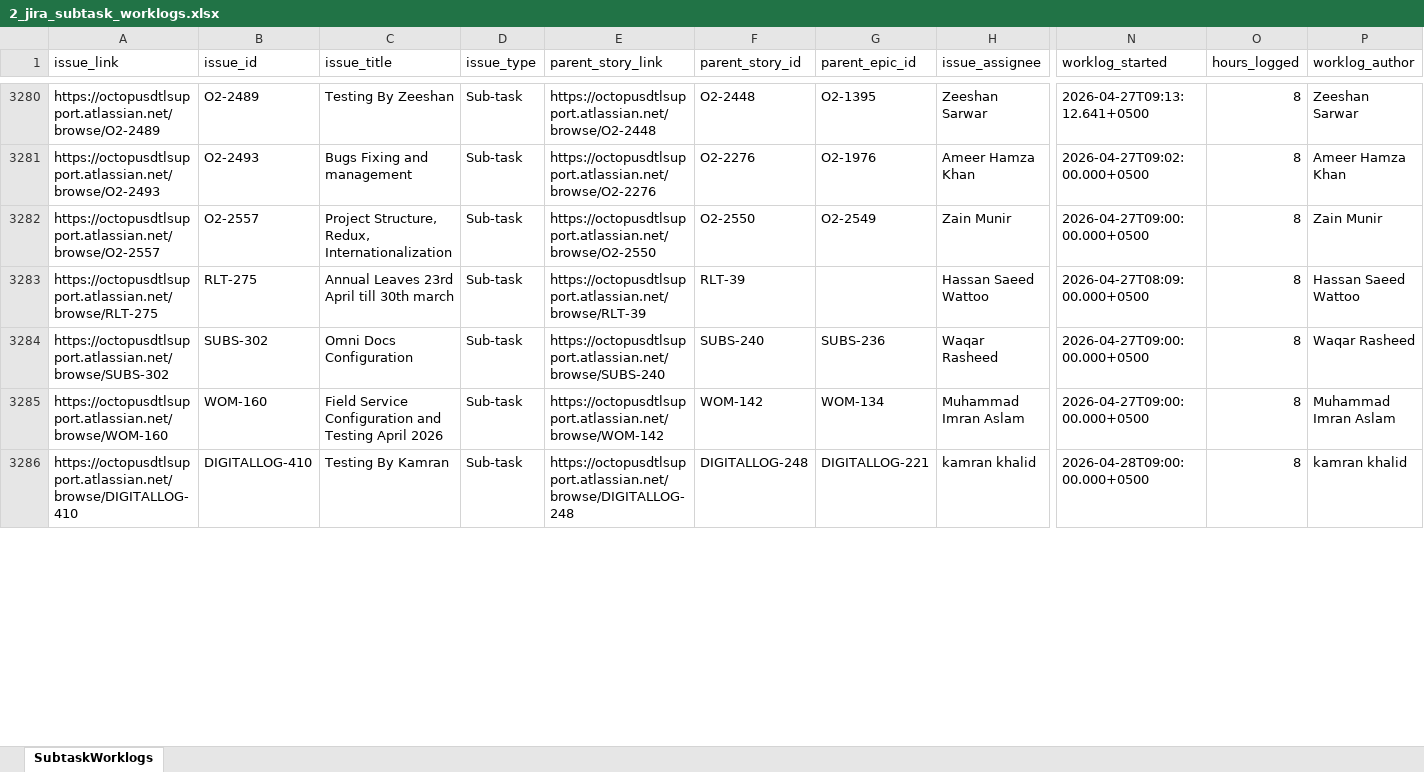
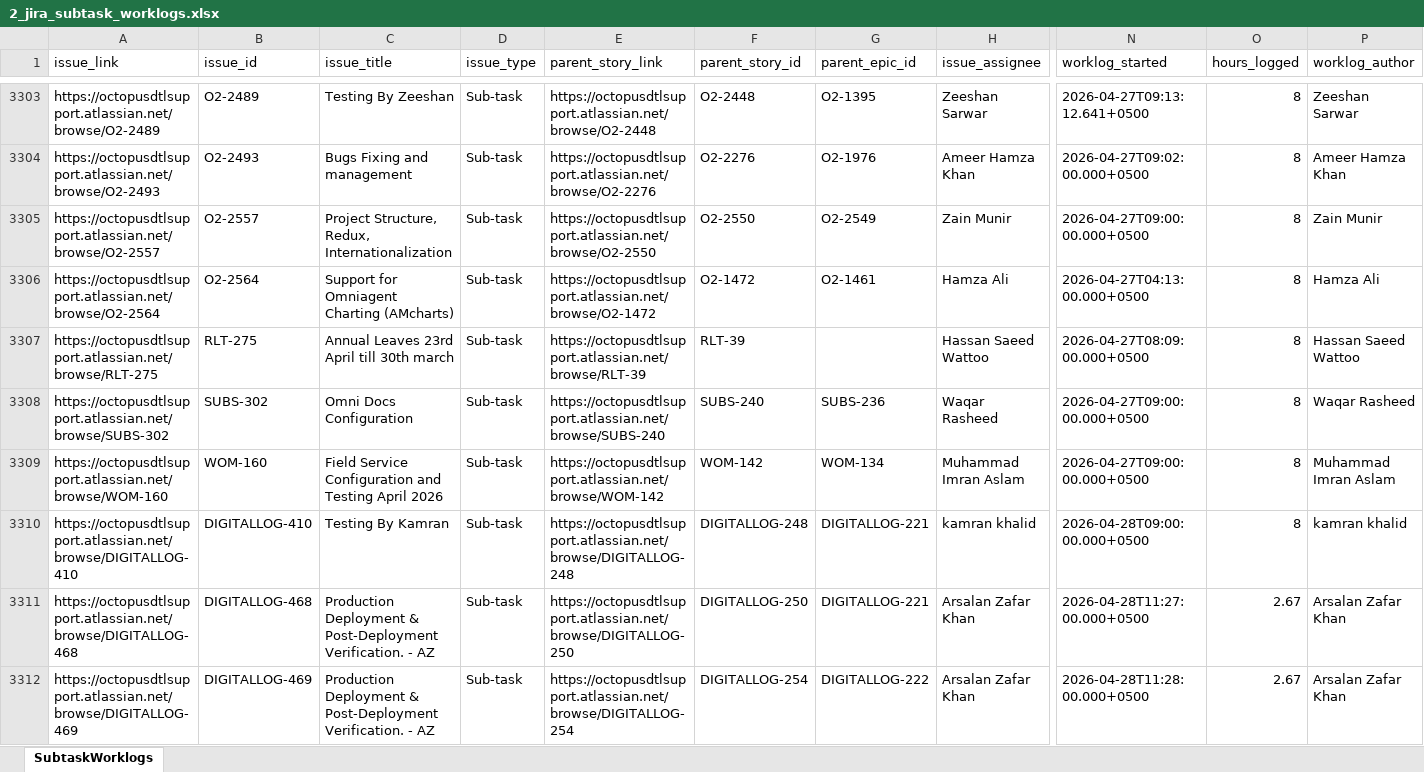
Before and after one commit to odlhassan/JIRA-SCRIPT, an Excel workbook: 2_jira_subtask_worklogs.xlsx, sheet SubtaskWorklogs, drawn as a sheet; only a part is shown, gaps mark what is left out; values as stored, in another font and other column widths than the file's, no borders; rows hold the shown columns only; the diff covers the shown part only; the diff names each change by its address in the sheet, - before the commit and + after, or states it on an @@ line.

Commit message:
chore: snapshot workspace before populate jira feature

```diff
--- a/2_jira_subtask_worklogs.xlsx (sheet SubtaskWorklogs)
+++ b/2_jira_subtask_worklogs.xlsx (sheet SubtaskWorklogs)
+row 3306: https://octopusdtlsupport.atlassian.net/browse/O2-2564 | O2-2564 | Support for Omniagent Charting (AMcharts) | Sub-task | https://octopusdtlsupport.atlassian.net/browse/O2-1472 | O2-1472 | O2-1461 | Hamza Ali | 2026-04-27T04:13:00.000+0500 | 8 | Hamza Ali
+row 3311: https://octopusdtlsupport.atlassian.net/browse/DIGITALLOG-468 | DIGITALLOG-468 | Production Deployment & Post-Deployment Verification. - AZ | Sub-task | https://octopusdtlsupport.atlassian.net/browse/DIGITALLOG-250 | DIGITALLOG-250 | DIGITALLOG-221 | Arsalan Zafar Khan | 2026-04-28T11:27:00.000+0500 | 2.67 | Arsalan Zafar Khan
+row 3312: https://octopusdtlsupport.atlassian.net/browse/DIGITALLOG-469 | DIGITALLOG-469 | Production Deployment & Post-Deployment Verification. - AZ | Sub-task | https://octopusdtlsupport.atlassian.net/browse/DIGITALLOG-254 | DIGITALLOG-254 | DIGITALLOG-222 | Arsalan Zafar Khan | 2026-04-28T11:28:00.000+0500 | 2.67 | Arsalan Zafar Khan
```
Also changed, not shown: 36 added rows and 1 edited cell elsewhere in this sheet, 1_jira_work_items_export.xlsx, 3_jira_subtask_worklog_rollup.xlsx, 42 other files.
